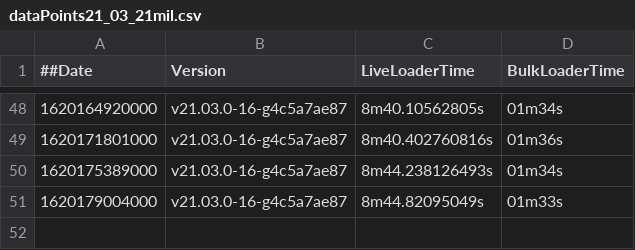
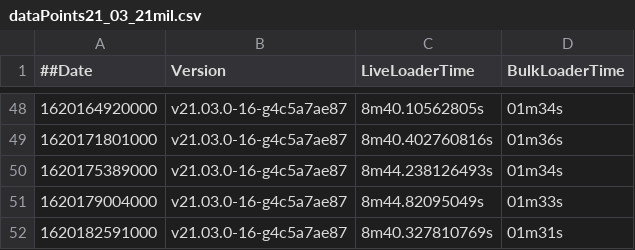
Before and after one commit to souravDgraph/Automation, a CSV file: utilities/benchmarking_charts/dataPoints21_03_21mil.csv, drawn as a sheet; only a part is shown, gaps mark what is left out; the diff names each change by its address in the sheet, - before the commit and + after, or states it on an @@ line.

Commit message:
AutoTeamCity: Adding new Run data

```diff
--- a/utilities/benchmarking_charts/dataPoints21_03_21mil.csv
+++ b/utilities/benchmarking_charts/dataPoints21_03_21mil.csv
+row 52: 1620182591000 | v21.03.0-16-g4c5a7ae87 | 8m40.327810769s | 01m31s
```
